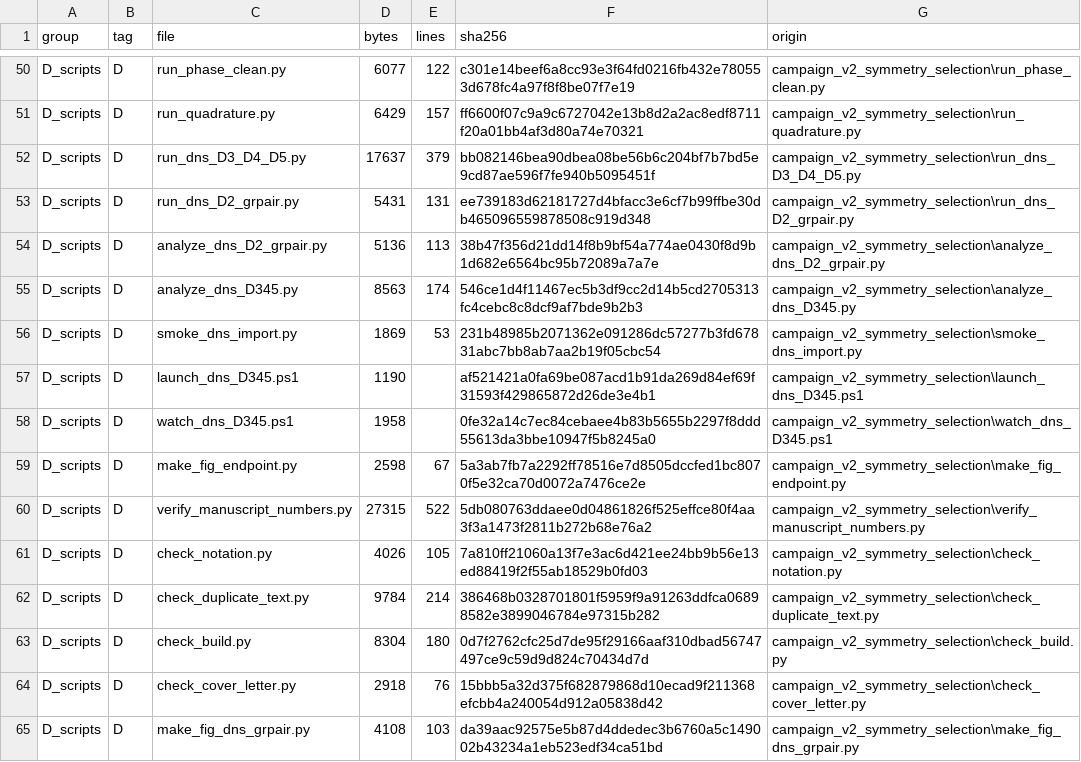
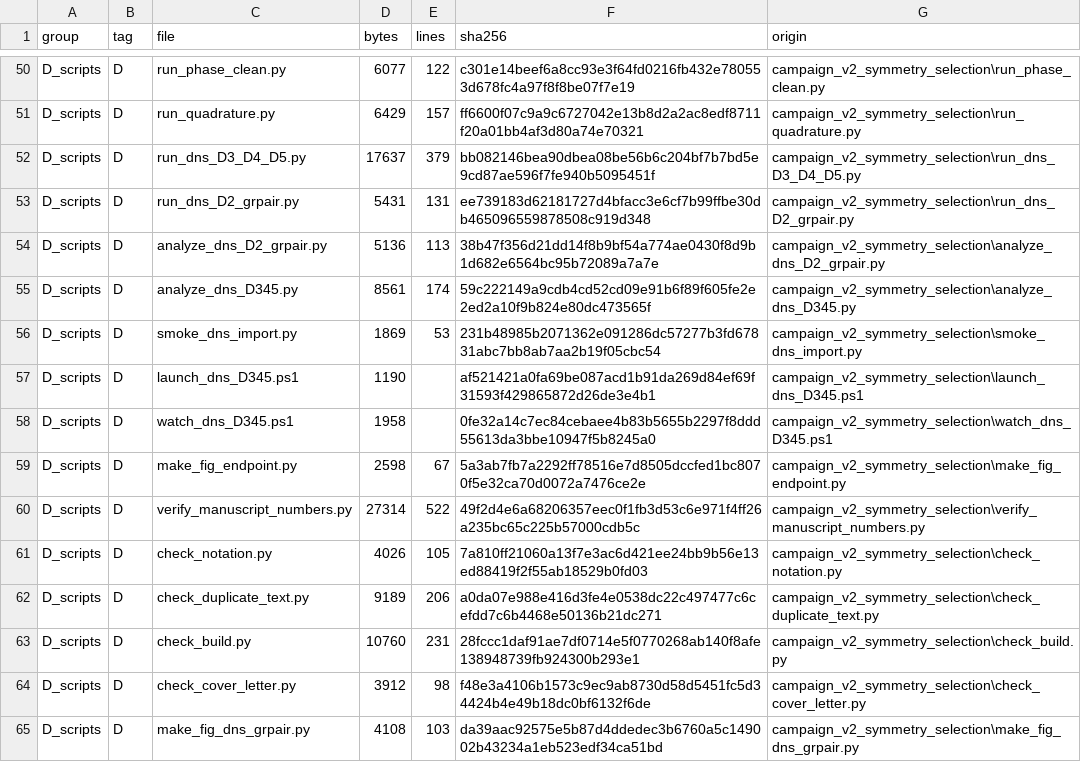
Before and after one commit to Ahmedalgeria778/symmetry_selected_thermal_pumping, a CSV file: supplementary_material/MANIFEST.csv, drawn as a sheet; only a part is shown, gaps mark what is left out.

Commit message:
Close the second referee round: facts, cross-references and prose register
The factual corrections are the singular channel title, the parity-cancellation
precision quoted as measured rather than as a decimal count, the Re_c entry of
the reversal table now attributed to the perturbative solver instead of to DNS,
the fourfold-amplitude gap stated as the factor 2.5 it measures, "published"
solver replaced by "reference", the in-phase qualifier restored to the
symmetry-forbidden statement, zero-bulk-flow residual, and pre-registered
replaced by pre-specified in text, scripts and data comments.

xr targets and every graphics input are now gated: check_build.py verifies both
against the file tree with exact case, and the submission folder ships sources
whose xr targets name the files it actually contains. apalike stays, because the
typeset companion at this journal is author-date.

The prose loses the promotional register: rhetorical headings, self-evaluation,
meta sentences, the dual-adjective and "not X but Y" tics, three of six boxed
equations, and "exact" where a measured tolerance was meant. The cover letter is
one page and carries no numeric detail; the duplication scan is measure-only, so
neither document quotes it.

```diff
--- a/supplementary_material/MANIFEST.csv
+++ b/supplementary_material/MANIFEST.csv
@@ -54,3 +54,3 @@ D_scripts,D,run_dns_D2_grpair.py,5431,131,ee739183d62181727d4bfacc3e6cf7b99ffbe3
 D_scripts,D,analyze_dns_D2_grpair.py,5136,113,38b47f356d21dd14f8b9bf54a774ae0430f8d9b1d682e6564bc95b72089a7a7e,campaign_v2_symmetry_selection\analyze_dns_D2_grpair.py
-D_scripts,D,analyze_dns_D345.py,8563,174,546ce1d4f11467ec5b3df9cc2d14b5cd2705313fc4cebc8c8dcf9af7bde9b2b3,campaign_v2_symmetry_selection\analyze_dns_D345.py
+D_scripts,D,analyze_dns_D345.py,8561,174,59c222149a9cdb4cd52cd09e91b6f89f605fe2e2ed2a10f9b824e80dc473565f,campaign_v2_symmetry_selection\analyze_dns_D345.py
 D_scripts,D,smoke_dns_import.py,1869,53,231b48985b2071362e091286dc57277b3fd67831abc7bb8ab7aa2b19f05cbc54,campaign_v2_symmetry_selection\smoke_dns_import.py
@@ -59,7 +59,7 @@ D_scripts,D,watch_dns_D345.ps1,1958,,0fe32a14c7ec84cebaee4b83b5655b2297f8ddd5561
 D_scripts,D,make_fig_endpoint.py,2598,67,5a3ab7fb7a2292ff78516e7d8505dccfed1bc8070f5e32ca70d0072a7476ce2e,campaign_v2_symmetry_selection\make_fig_endpoint.py
-D_scripts,D,verify_manuscript_numbers.py,27315,522,5db080763ddaee0d04861826f525effce80f4aa3f3a1473f2811b272b68e76a2,campaign_v2_symmetry_selection\verify_manuscript_numbers.py
+D_scripts,D,verify_manuscript_numbers.py,27314,522,49f2d4e6a68206357eec0f1fb3d53c6e971f4ff26a235bc65c225b57000cdb5c,campaign_v2_symmetry_selection\verify_manuscript_numbers.py
 D_scripts,D,check_notation.py,4026,105,7a810ff21060a13f7e3ac6d421ee24bb9b56e13ed88419f2f55ab18529b0fd03,campaign_v2_symmetry_selection\check_notation.py
-D_scripts,D,check_duplicate_text.py,9784,214,386468b0328701801f5959f9a91263ddfca06898582e3899046784e97315b282,campaign_v2_symmetry_selection\check_duplicate_text.py
-D_scripts,D,check_build.py,8304,180,0d7f2762cfc25d7de95f29166aaf310dbad56747497ce9c59d9d824c70434d7d,campaign_v2_symmetry_selection\check_build.py
-D_scripts,D,check_cover_letter.py,2918,76,15bbb5a32d375f682879868d10ecad9f211368efcbb4a240054d912a05838d42,campaign_v2_symmetry_selection\check_cover_letter.py
+D_scripts,D,check_duplicate_text.py,9189,206,a0da07e988e416d3fe4e0538dc22c497477c6cefdd7c6b4468e50136b21dc271,campaign_v2_symmetry_selection\check_duplicate_text.py
+D_scripts,D,check_build.py,10760,231,28fccc1daf91ae7df0714e5f0770268ab140f8afe138948739fb924300b293e1,campaign_v2_symmetry_selection\check_build.py
+D_scripts,D,check_cover_letter.py,3912,98,f48e3a4106b1573c9ec9ab8730d58d5451fc5d34424b4e49b18dc0bf6132f6de,campaign_v2_symmetry_selection\check_cover_letter.py
 D_scripts,D,make_fig_dns_grpair.py,4108,103,da39aac92575e5b87d4ddedec3b6760a5c149002b43234a1eb523edf34ca51bd,campaign_v2_symmetry_selection\make_fig_dns_grpair.py
```
Also changed, not shown: 19 other files.
